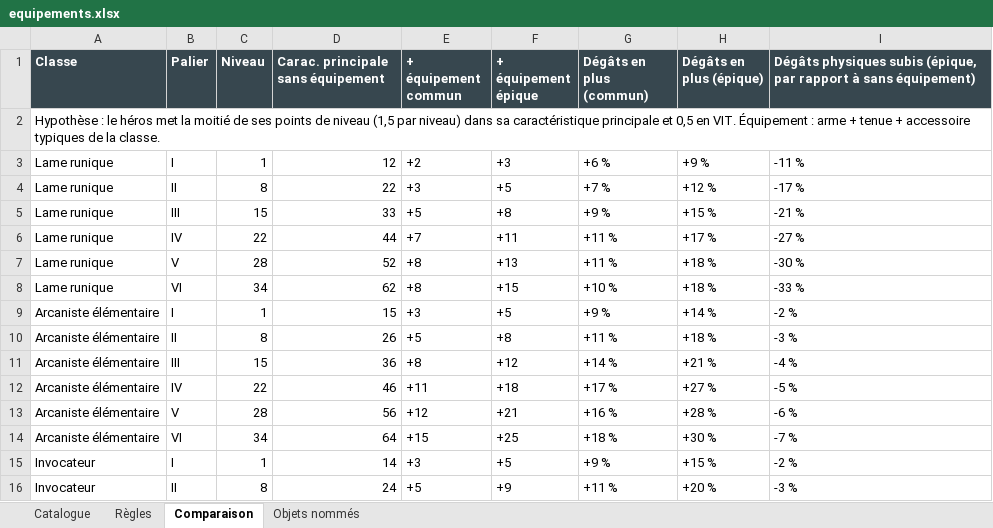
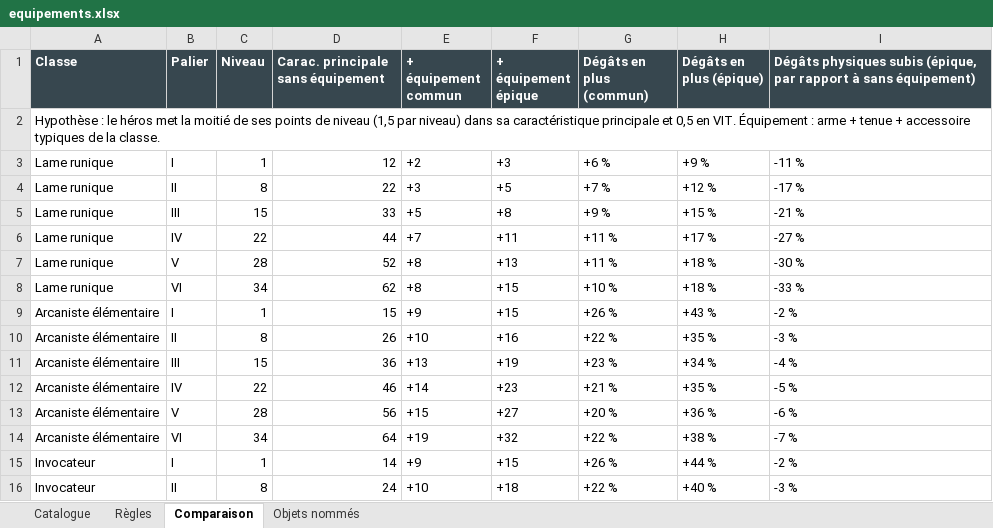
Before and after one commit to nathanmourat/jdr-isekai, an Excel workbook: equipements/equipements.xlsx, sheet Comparaison, drawn as a sheet; only a part is shown; values as stored, in another font and other column widths than the file's, no borders; the diff covers the shown part only; the diff names each change by its address in the sheet, - before the commit and + after, or states it on an @@ line.

```diff
--- a/equipements/equipements.xlsx (sheet Comparaison)
+++ b/equipements/equipements.xlsx (sheet Comparaison)
-E9 (+ équipement commun): +3
+E9 (+ équipement commun): +9
-F9 (+ équipement épique): +5
+F9 (+ équipement épique): +15
-G9 (Dégâts en plus (commun)): +9 %
+G9 (Dégâts en plus (commun)): +26 %
-H9 (Dégâts en plus (épique)): +14 %
+H9 (Dégâts en plus (épique)): +43 %
-E10 (+ équipement commun): +5
+E10 (+ équipement commun): +10
-F10 (+ équipement épique): +8
+F10 (+ équipement épique): +16
-G10 (Dégâts en plus (commun)): +11 %
+G10 (Dégâts en plus (commun)): +22 %
-H10 (Dégâts en plus (épique)): +18 %
+H10 (Dégâts en plus (épique)): +35 %
-E11 (+ équipement commun): +8
+E11 (+ équipement commun): +13
-F11 (+ équipement épique): +12
+F11 (+ équipement épique): +19
-G11 (Dégâts en plus (commun)): +14 %
+G11 (Dégâts en plus (commun)): +23 %
-H11 (Dégâts en plus (épique)): +21 %
+H11 (Dégâts en plus (épique)): +34 %
-E12 (+ équipement commun): +11
+E12 (+ équipement commun): +14
-F12 (+ équipement épique): +18
+F12 (+ équipement épique): +23
-G12 (Dégâts en plus (commun)): +17 %
+G12 (Dégâts en plus (commun)): +21 %
-H12 (Dégâts en plus (épique)): +27 %
+H12 (Dégâts en plus (épique)): +35 %
-E13 (+ équipement commun): +12
+E13 (+ équipement commun): +15
-F13 (+ équipement épique): +21
+F13 (+ équipement épique): +27
-G13 (Dégâts en plus (commun)): +16 %
+G13 (Dégâts en plus (commun)): +20 %
-H13 (Dégâts en plus (épique)): +28 %
+H13 (Dégâts en plus (épique)): +36 %
-E14 (+ équipement commun): +15
+E14 (+ équipement commun): +19
-F14 (+ équipement épique): +25
+F14 (+ équipement épique): +32
-G14 (Dégâts en plus (commun)): +18 %
+G14 (Dégâts en plus (commun)): +22 %
-H14 (Dégâts en plus (épique)): +30 %
+H14 (Dégâts en plus (épique)): +38 %
-E15 (+ équipement commun): +3
+E15 (+ équipement commun): +9
-F15 (+ équipement épique): +5
+F15 (+ équipement épique): +15
-G15 (Dégâts en plus (commun)): +9 %
+G15 (Dégâts en plus (commun)): +26 %
-H15 (Dégâts en plus (épique)): +15 %
+H15 (Dégâts en plus (épique)): +44 %
-E16 (+ équipement commun): +5
+E16 (+ équipement commun): +10
-F16 (+ équipement épique): +9
+F16 (+ équipement épique): +18
-G16 (Dégâts en plus (commun)): +11 %
+G16 (Dégâts en plus (commun)): +22 %
-H16 (Dégâts en plus (épique)): +20 %
+H16 (Dégâts en plus (épique)): +40 %
```
Also changed, not shown: 108 edited cells elsewhere in this sheet, sheet Catalogue, sheet Objets nommés, sheet Règles, 14 other files.
